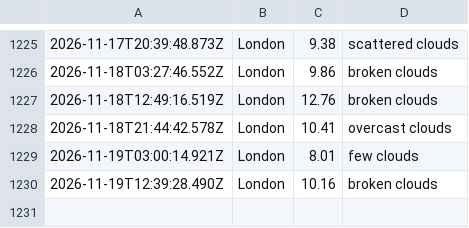
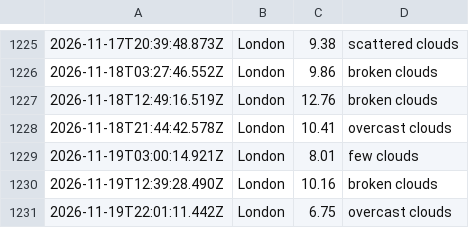
Before and after one commit to ialakija98/Weather-app-js, a CSV file: data/weather_log.csv, drawn as a sheet; only a part is shown, gaps mark what is left out; the diff names each change by its address in the sheet, - before the commit and + after, or states it on an @@ line.

```diff
--- a/data/weather_log.csv
+++ b/data/weather_log.csv
+row 1231: 2026-11-19T22:01:11.442Z | London | 6.75 | overcast clouds
```
Also changed, not shown: 1 other file.
